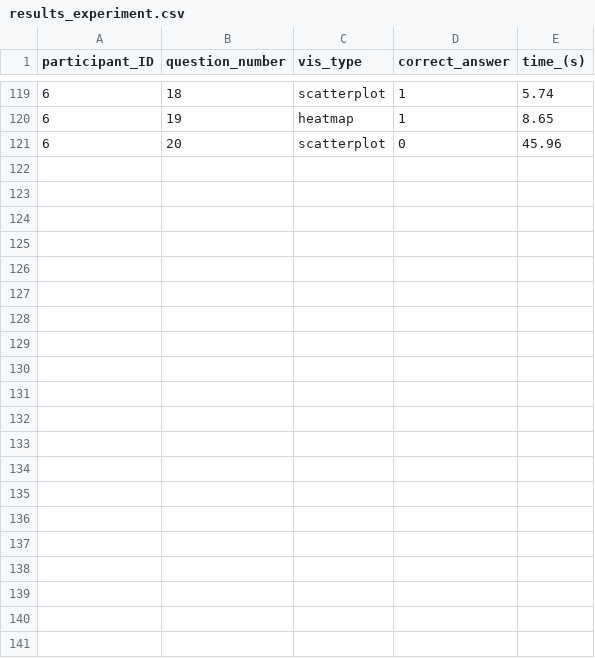
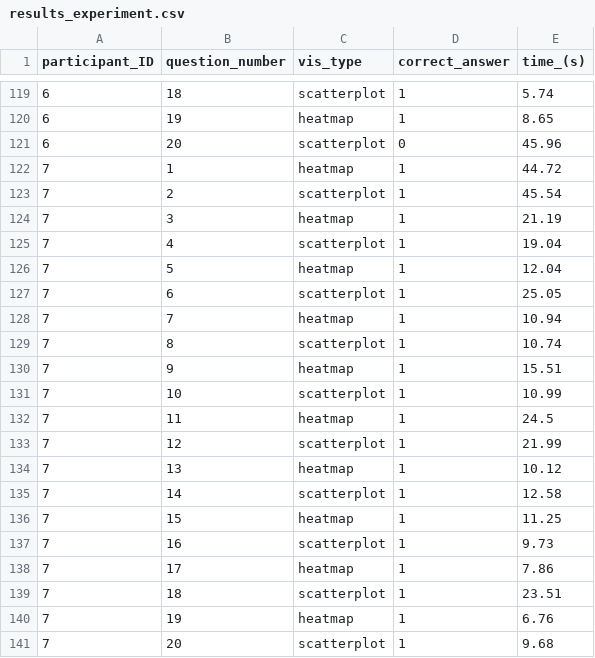
Before and after one commit to Aleevz/evaluation, a CSV file: results_experiment.csv, drawn as a sheet; only a part is shown, gaps mark what is left out.

Commit message:
participant #7

```diff
--- a/results_experiment.csv
+++ b/results_experiment.csv
@@ -121 +121,21 @@ participant_ID,question_number,vis_type,correct_answer,time_(s)
 6,20,scatterplot,0,45.96
+7,1,heatmap,1,44.72
+7,2,scatterplot,1,45.54
+7,3,heatmap,1,21.19
+7,4,scatterplot,1,19.04
+7,5,heatmap,1,12.04
+7,6,scatterplot,1,25.05
+7,7,heatmap,1,10.94
+7,8,scatterplot,1,10.74
+7,9,heatmap,1,15.51
+7,10,scatterplot,1,10.99
+7,11,heatmap,1,24.5
+7,12,scatterplot,1,21.99
+7,13,heatmap,1,10.12
+7,14,scatterplot,1,12.58
+7,15,heatmap,1,11.25
+7,16,scatterplot,1,9.73
+7,17,heatmap,1,7.86
+7,18,scatterplot,1,23.51
+7,19,heatmap,1,6.76
+7,20,scatterplot,1,9.68
```
Also changed, not shown: 3 other files.
